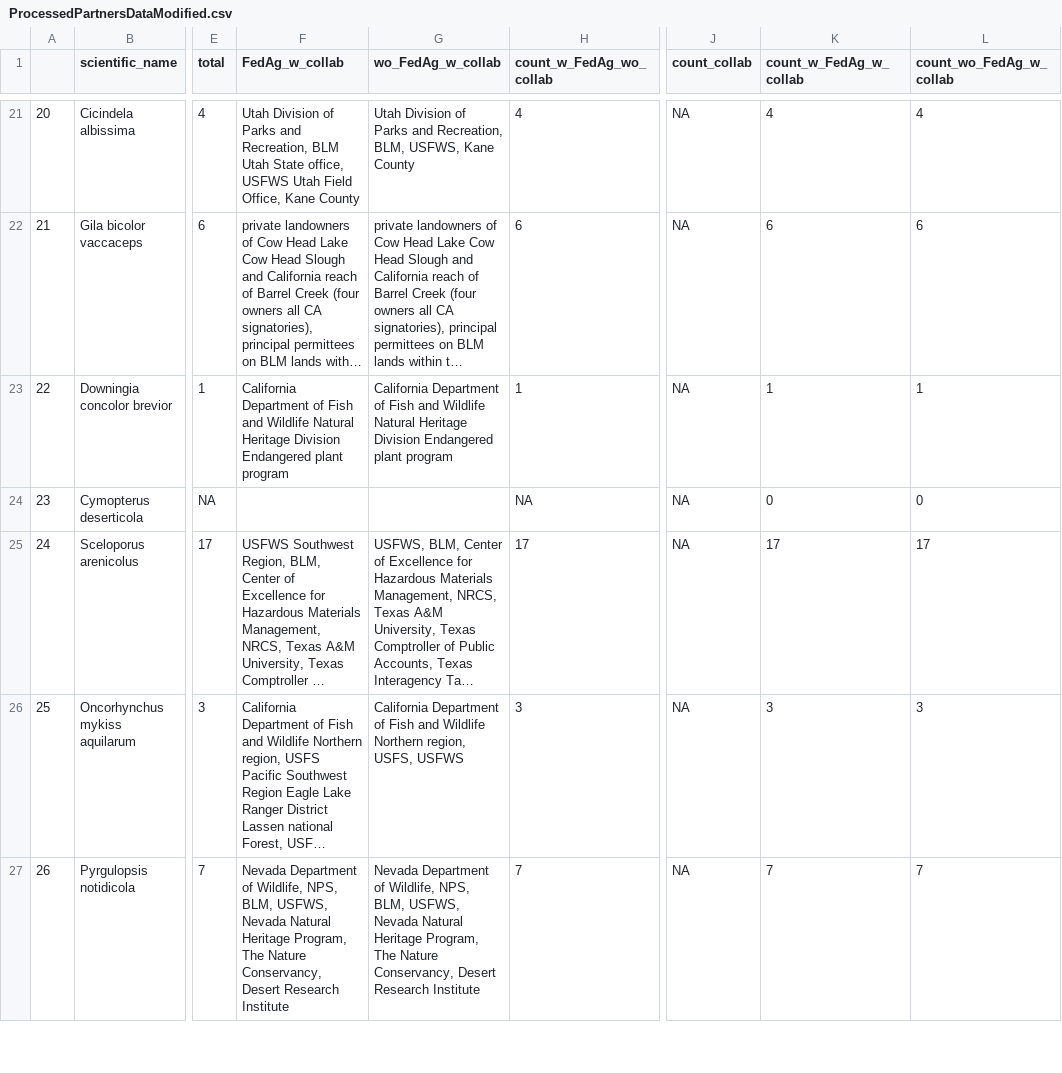
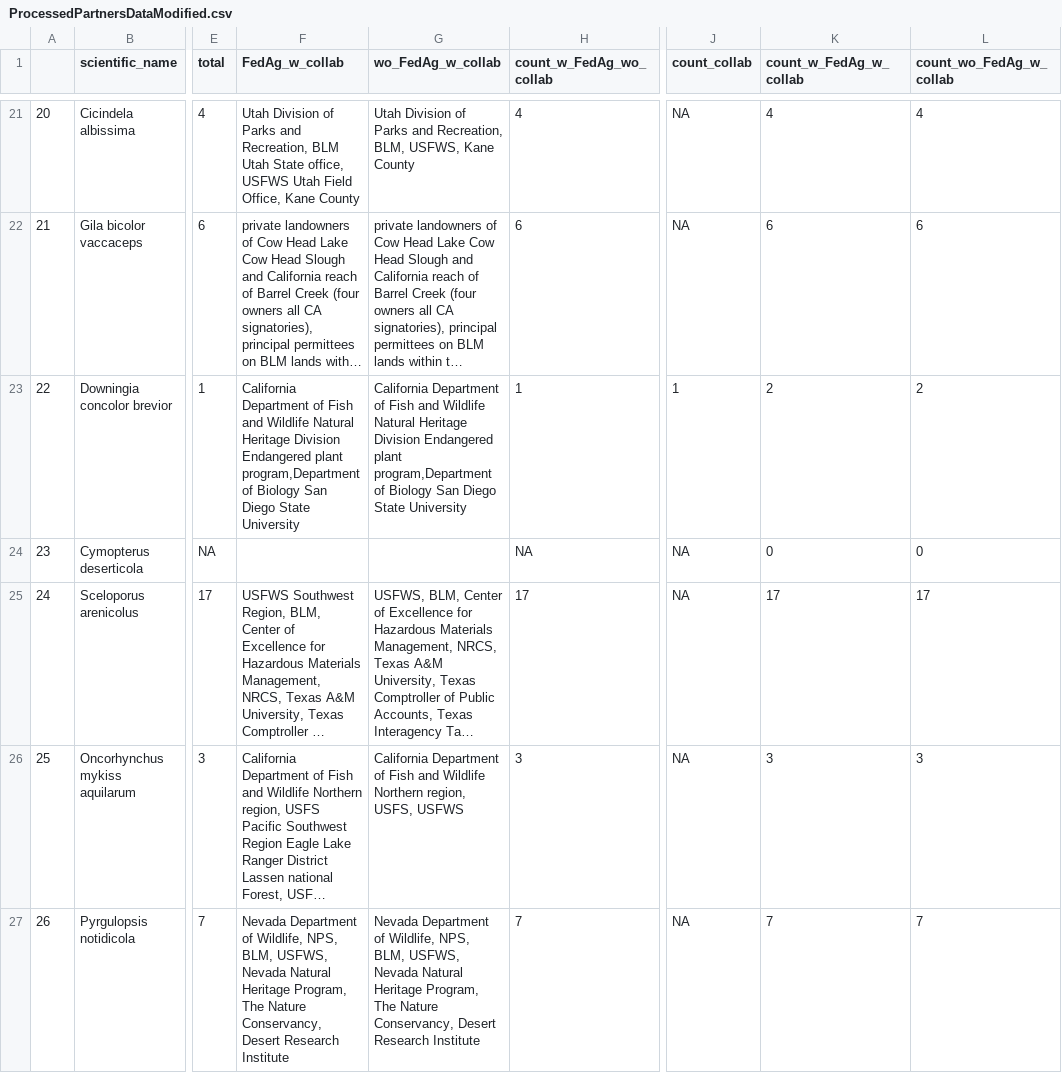
Before and after one commit to aestanley49/partner_rff, a CSV file: data/ProcessedPartnersDataModified.csv, drawn as a sheet; only a part is shown, gaps mark what is left out; long unchanged cells end in …; the diff covers the shown part only; the diff names each change by its address in the sheet, - before the commit and + after, or states it on an @@ line.

Commit message:
Made changes to script FormatwCollabs.R which outputs this csv file so (this) csv file will also change. This is latest output from adding consultants to that script

```diff
--- a/data/ProcessedPartnersDataModified.csv
+++ b/data/ProcessedPartnersDataModified.csv
-F23 (FedAg_w_collab): …Endangered plant program
+F23 (FedAg_w_collab): …Endangered plant program,Department of Biology San Diego State University
-G23 (wo_FedAg_w_collab): …Endangered plant program
+G23 (wo_FedAg_w_collab): …Endangered plant program,Department of Biology San Diego State University
-J23 (count_collab): NA
+J23 (count_collab): 1
-K23 (count_w_FedAg_w_collab): 1
+K23 (count_w_FedAg_w_collab): 2
-L23 (count_wo_FedAg_w_collab): 1
+L23 (count_wo_FedAg_w_collab): 2
```
Also changed, not shown: 11 edited cells elsewhere in this file.
